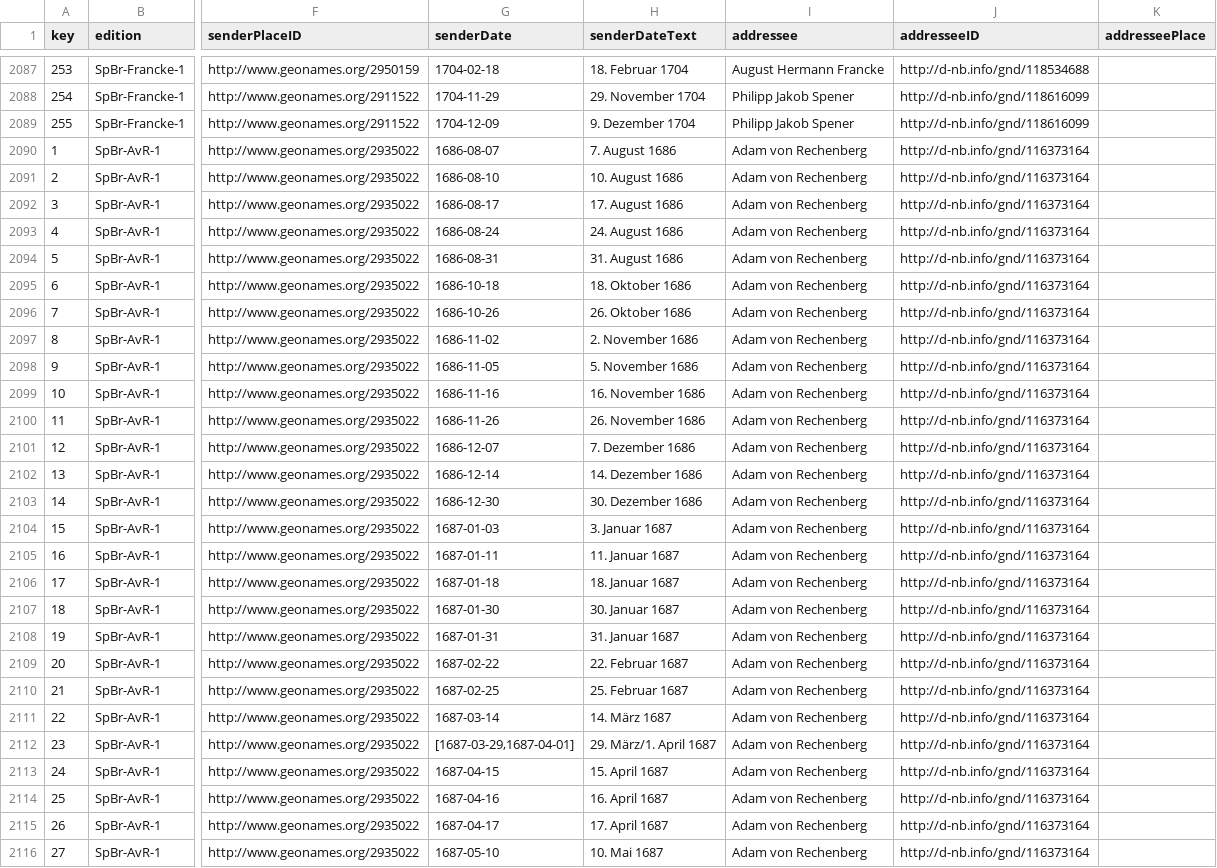
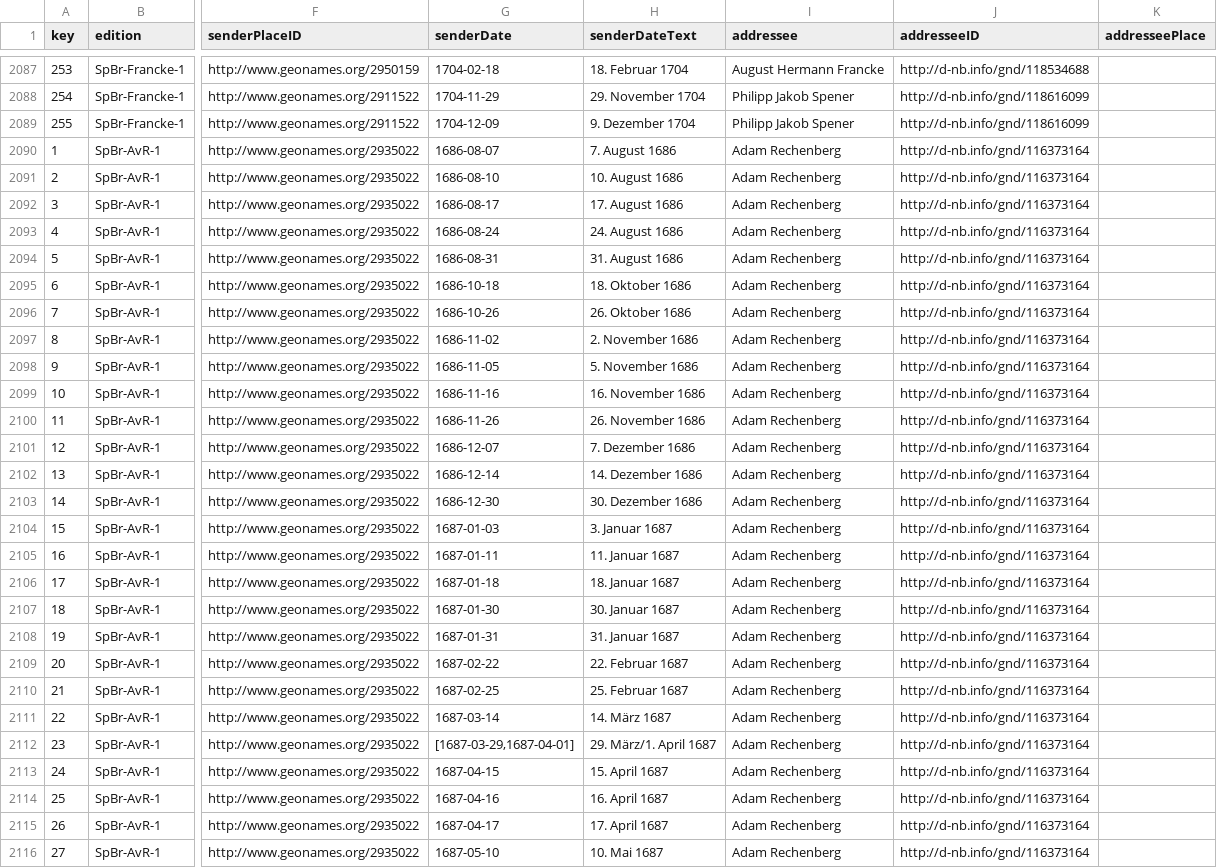
Before and after one commit to saw-leipzig/cmif-spener, a CSV file: letters.csv, drawn as a sheet; only a part is shown, gaps mark what is left out; the diff covers the shown part only; the diff names each change by its address in the sheet, - before the commit and + after, or states it on an @@ line.

Commit message:
Changed incorrect name "Adam von Rechenberg" to "Adam Rechenberg".

```diff
--- a/letters.csv
+++ b/letters.csv
-I2090:I2116 (addressee): Adam von Rechenberg
+I2090:I2116 (addressee): Adam Rechenberg
```
Also changed, not shown: 172 edited cells elsewhere in this file, 3 other files.
